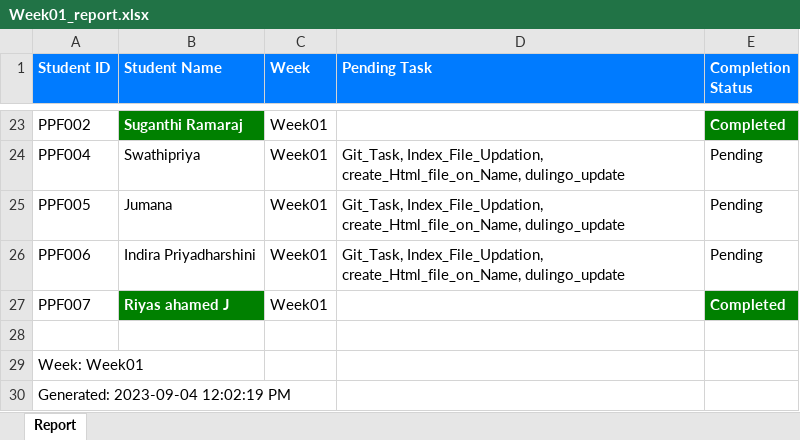
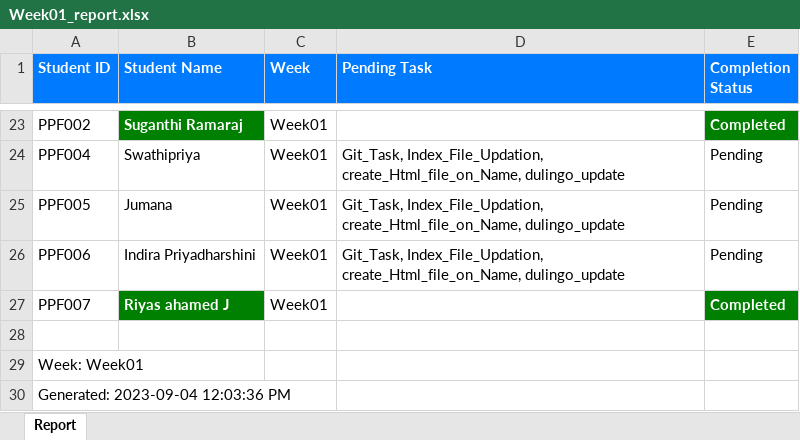
Before and after one commit to NeejaViju/StudentsReport, an Excel workbook: Week01_report.xlsx, sheet Report, drawn as a sheet; only a part is shown, gaps mark what is left out; values as stored, in another font and other column widths than the file's, no borders; the diff names each change by its address in the sheet, - before the commit and + after, or states it on an @@ line.

```diff
--- a/Week01_report.xlsx (sheet Report)
+++ b/Week01_report.xlsx (sheet Report)
-A30 (Student ID): Generated: 2023-09-04 12:02:19 PM
+A30 (Student ID): Generated: 2023-09-04 12:03:36 PM
```
Also changed, not shown: Analysis_Report.xlsx, Week02_report.xlsx, 2 other files.
